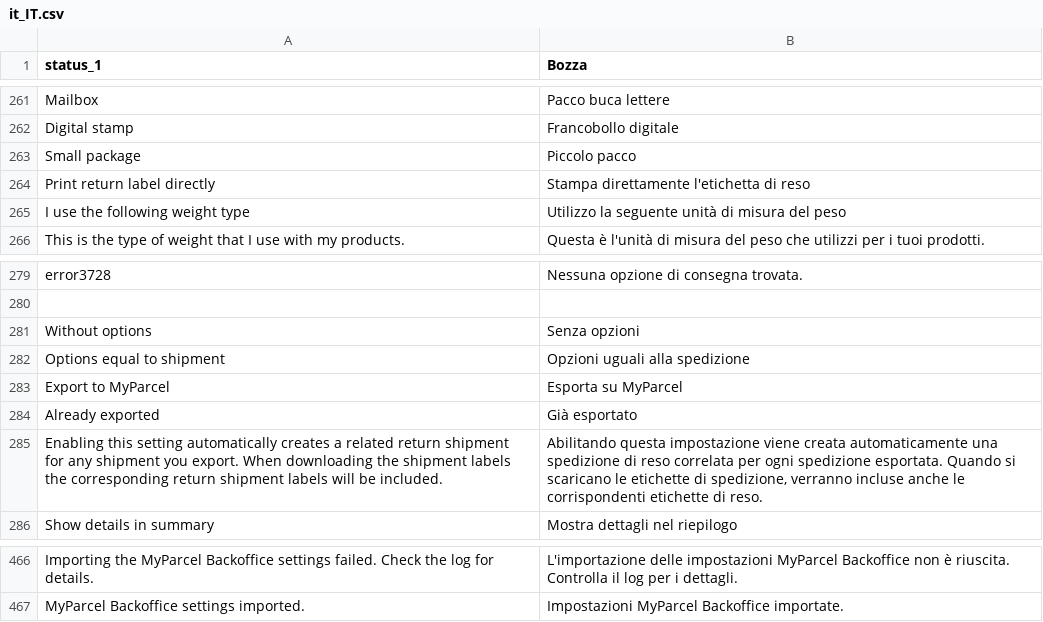
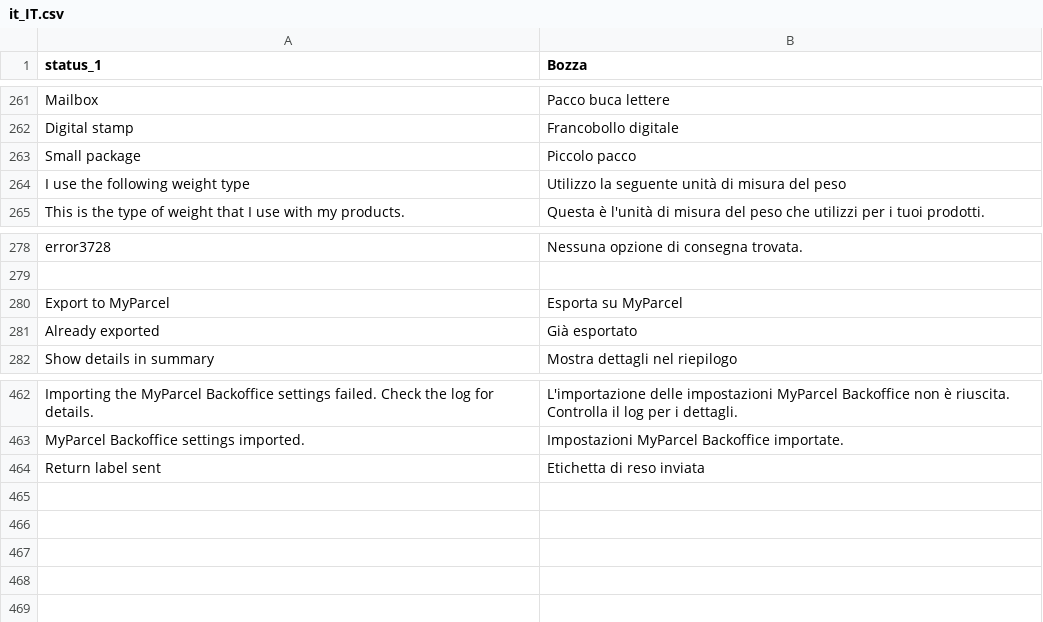
Before and after one commit to PedroFlores199/magento, a CSV file: i18n/it_IT.csv, drawn as a sheet; only a part is shown, gaps mark what is left out; removed rows and columns are numbered as before the commit, all else as after; the diff names each change by its address in the sheet, - before the commit and + after, or states it on an @@ line.

```diff
--- a/i18n/it_IT.csv
+++ b/i18n/it_IT.csv
-row 264: Print return label directly | Stampa direttamente l'etichetta di reso
-row 281: Without options | Senza opzioni
-row 282: Options equal to shipment | Opzioni uguali alla spedizione
-row 285: Enabling this setting automatically creates a related return shipment for any shipment you export. When downloading the shipment labels the corresponding return shipment labels will be included. | Abilitando questa impostazione viene creata automaticamente una spedizione di reso correlata per ogni spedizione esportata. Quando si scaricano le etichette di spedizione, verranno incluse anche le corrispondenti etichette di reso.
+row 464: Return label sent | Etichetta di reso inviata
```
Also changed, not shown: i18n/da_DK.csv, i18n/de_DE.csv, 32 other files.
